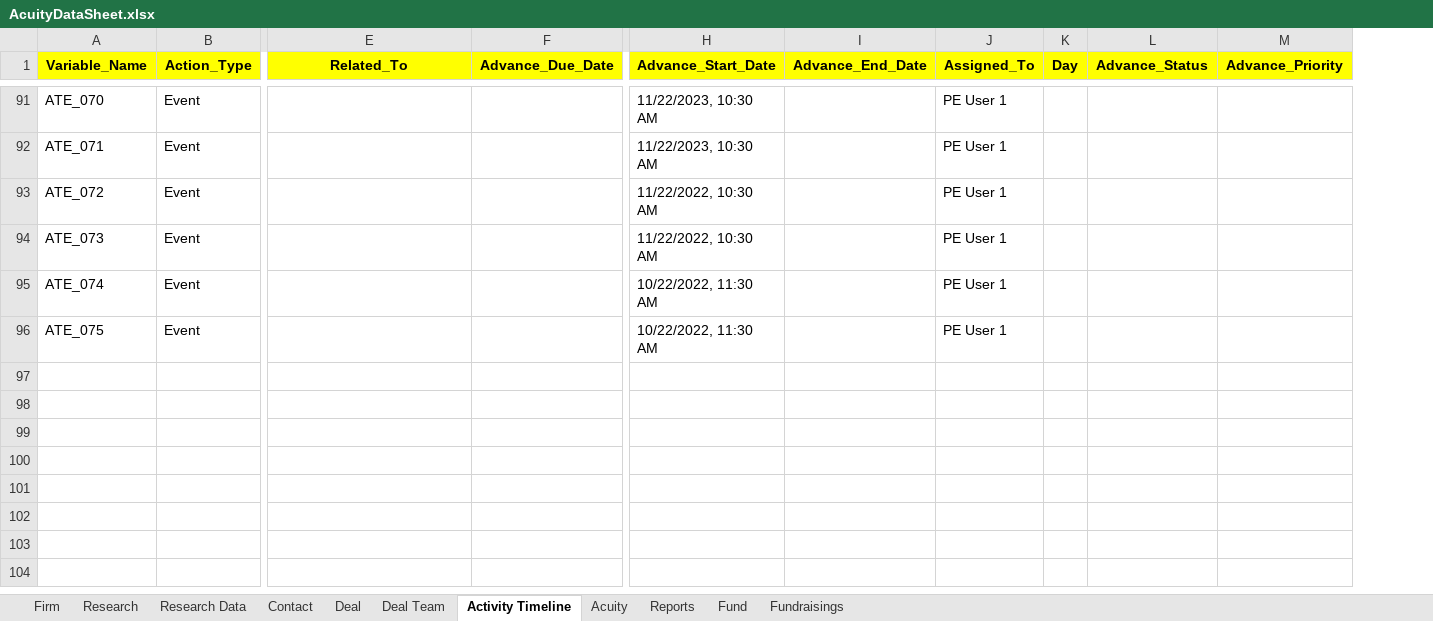
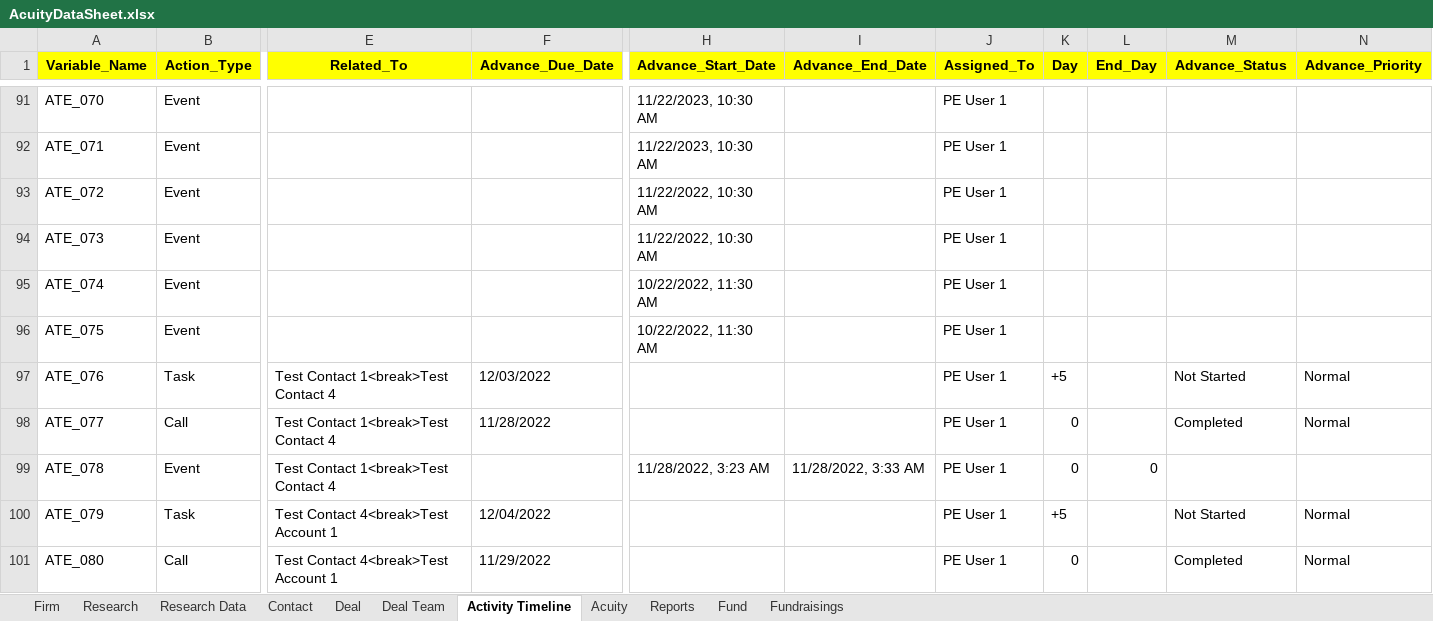
Before and after one commit to NitinNavatar/PE4.7, an Excel workbook: AcuityDataSheet.xlsx, sheet Activity Timeline, drawn as a sheet; only a part is shown, gaps mark what is left out; values as stored, in another font and other column widths than the file's, no borders; rows hold the shown columns only; the diff covers the shown part only; the diff names each change by its address in the sheet, - before the commit and + after, or states it on an @@ line.

```diff
--- a/AcuityDataSheet.xlsx (sheet Activity Timeline)
+++ b/AcuityDataSheet.xlsx (sheet Activity Timeline)
+column L (End_Day), empty
+row 97: ATE_076 | Task | Test Contact 1<break>Test Contact 4 | 12/03/2022 |  |  | PE User 1 | +5 |  | Not Started | Normal
+row 98: ATE_077 | Call | Test Contact 1<break>Test Contact 4 | 11/28/2022 |  |  | PE User 1 | 0 |  | Completed | Normal
+row 99: ATE_078 | Event | Test Contact 1<break>Test Contact 4 |  | 11/28/2022, 3:23 AM | 11/28/2022, 3:33 AM | PE User 1 | 0 | 0
+row 100: ATE_079 | Task | Test Contact 4<break>Test Account 1 | 12/04/2022 |  |  | PE User 1 | +5 |  | Not Started | Normal
+row 101: ATE_080 | Call | Test Contact 4<break>Test Account 1 | 11/29/2022 |  |  | PE User 1 | 0 |  | Completed | Normal
```
Also changed, not shown: 5 added rows and 5 edited cells elsewhere in this sheet, sheet Acuity, 5 other files.
